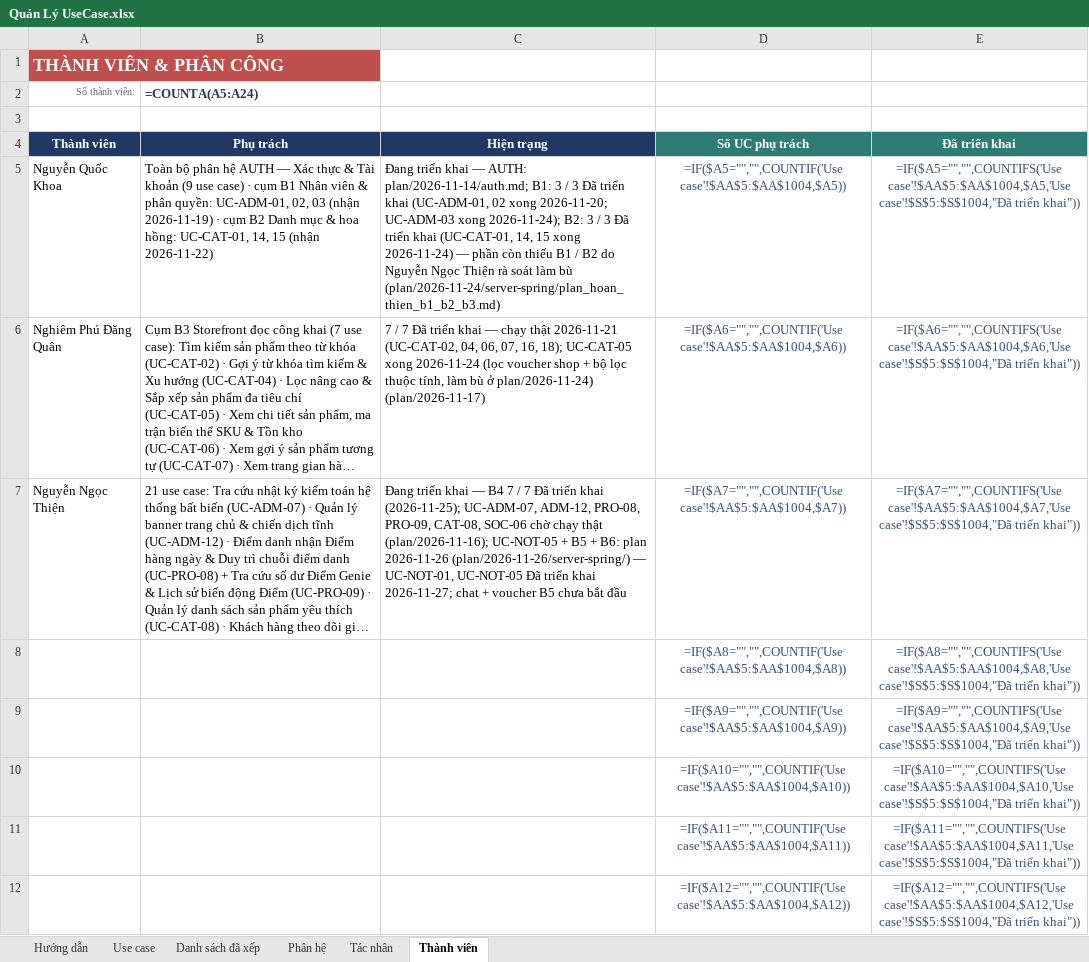
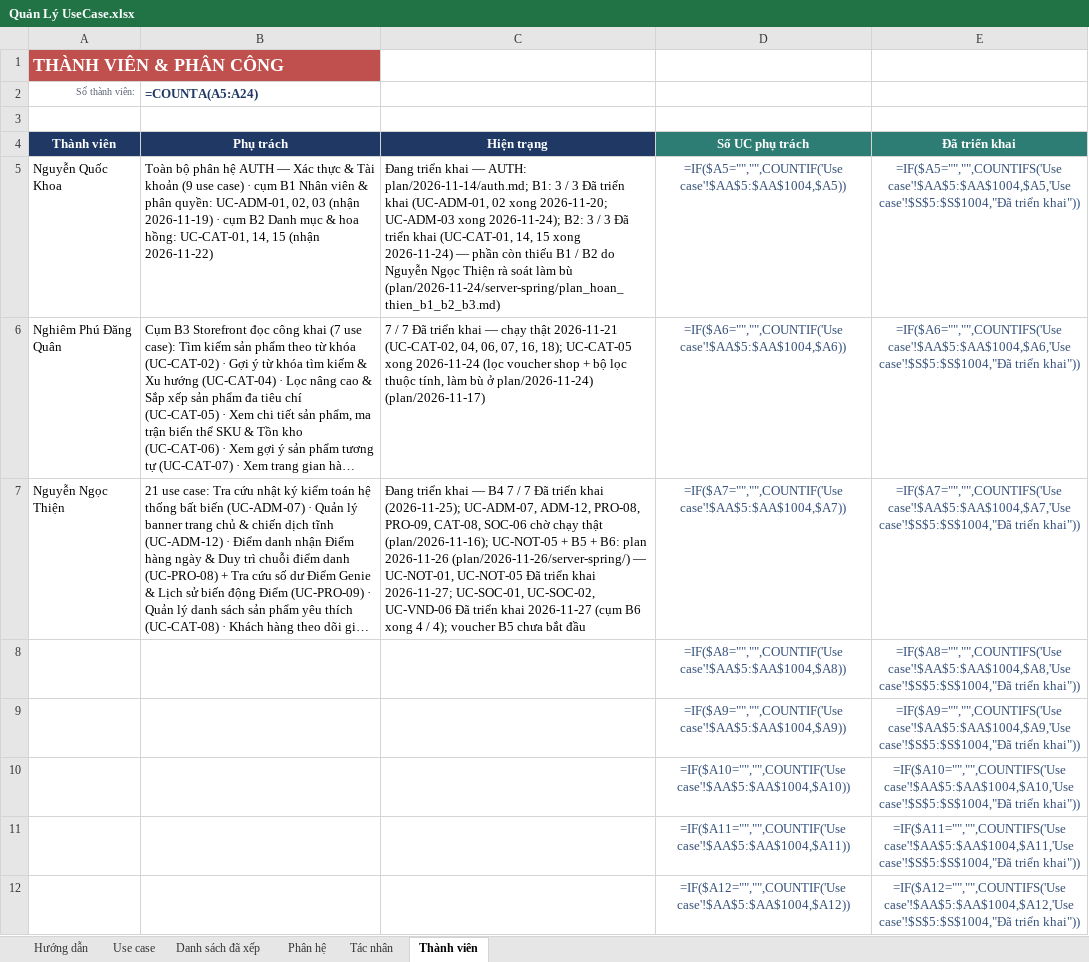
Before and after one commit to qu2nishere/genie-multivendor-platform, an Excel workbook: docs/Document/diagrams/UseCaseDiagram/Quản Lý UseCase.xlsx, sheet Thành viên, drawn as a sheet; only a part is shown; long unchanged cells end in …; values as stored, in another font and other column widths than the file's, no borders; formulas without a stored value are shown as written; the diff names each change by its address in the sheet, - before the commit and + after, or states it on an @@ line.

Commit message:
docs(social): record live chat, chat cards and auto replies as implemented
Mark UC-SOC-01, UC-SOC-02 and UC-VND-06 as implemented with all five layers (design, backend, tests,
real API, real run) for Nguyen Ngoc Thien: handoff (chat group wired, polling and fake typing
removed), Usecase current-state lines, progress checklist (overview 26 to 29 implemented, modules 05
and 08, log), the independent UC report (cluster B6 done 4 of 4), the UseCase workbook status column
and member sheet, and the plan README of the day.

```diff
--- a/docs/Document/diagrams/UseCaseDiagram/Quản Lý UseCase.xlsx (sheet Thành viên)
+++ b/docs/Document/diagrams/UseCaseDiagram/Quản Lý UseCase.xlsx (sheet Thành viên)
-C7: …khai 2026-11-27; chat + voucher B5…
+C7: …khai 2026-11-27; UC-SOC-01, UC-SOC-02, UC-VND-06 Đã triển khai 2026-11-27 (cụm B6 xong 4 / 4); voucher B5…
```
Also changed, not shown: sheet Use case, 5 other files.
